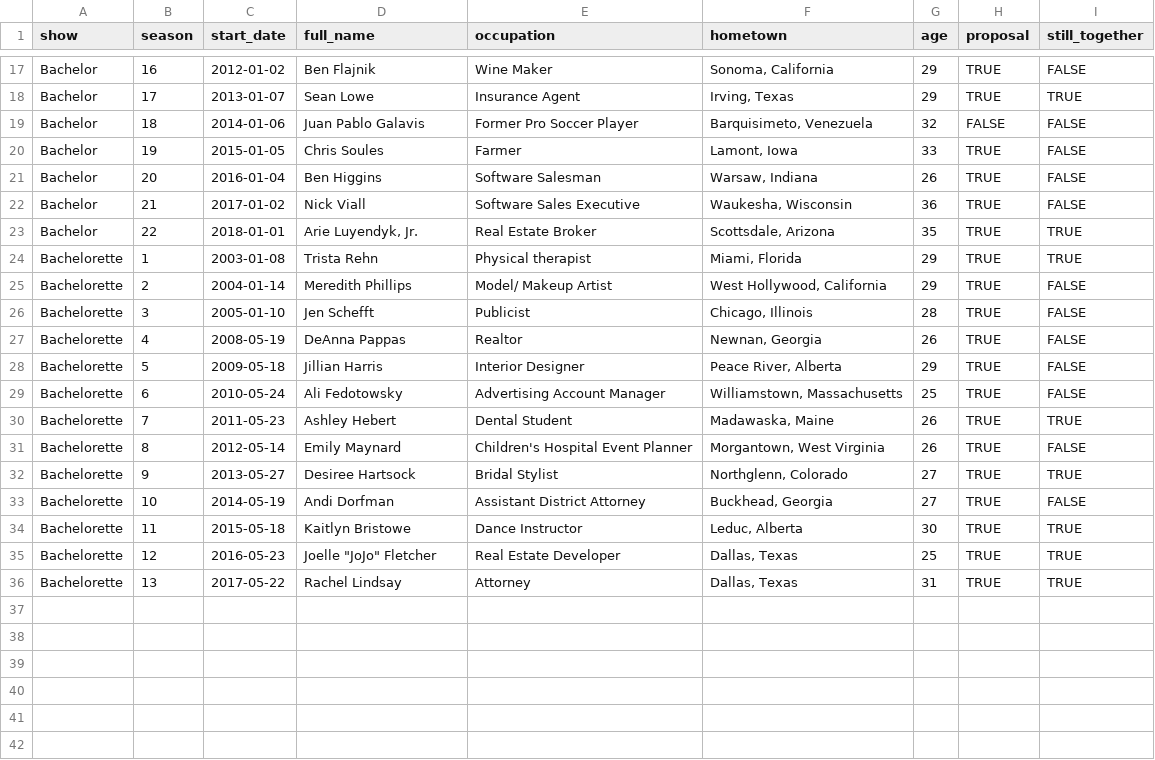
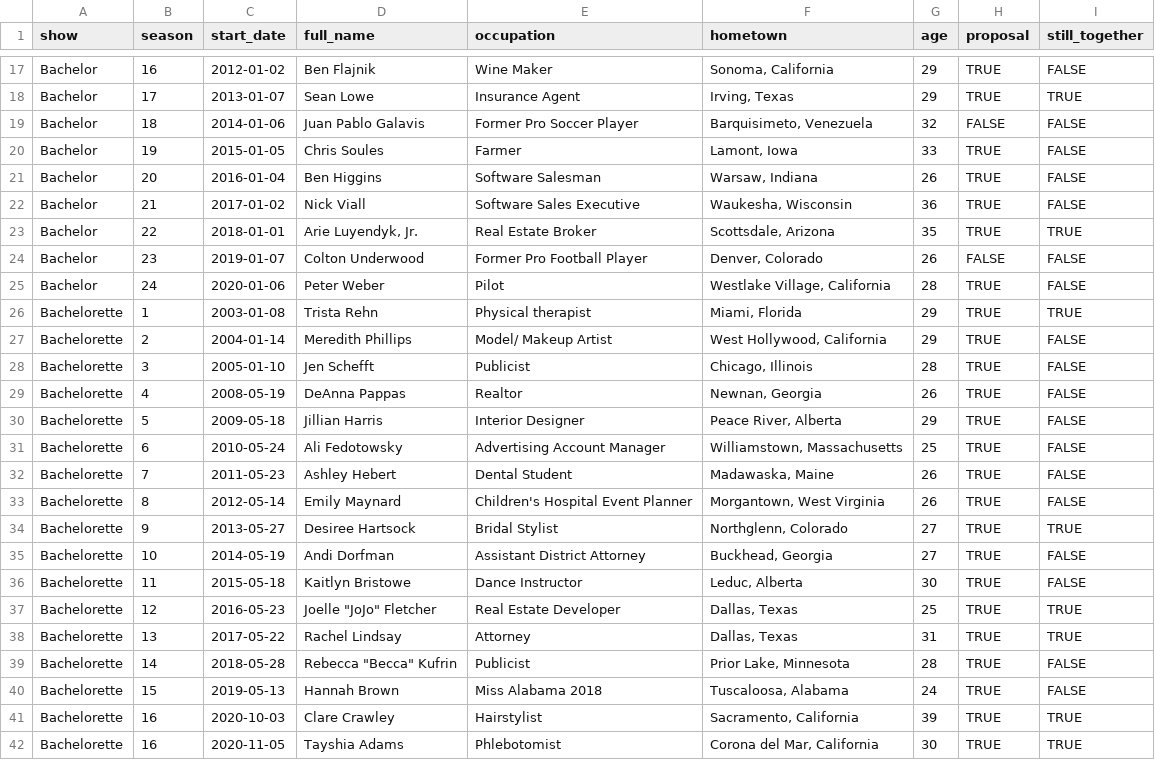
Before and after one commit to alixhami/bachelor-franchise-data, a CSV file: season_details.csv, drawn as a sheet; only a part is shown, gaps mark what is left out.

Commit message:
update contestant and season details to Bachelor 25

```diff
--- a/season_details.csv
+++ b/season_details.csv
@@ -23,2 +23,4 @@ Bachelor,21,2017-01-02,Nick Viall,Software Sales Executive,"Waukesha, Wisconsin"
 Bachelor,22,2018-01-01,"Arie Luyendyk, Jr.",Real Estate Broker,"Scottsdale, Arizona",35,TRUE,TRUE
+Bachelor,23,2019-01-07,Colton Underwood,Former Pro Football Player,"Denver, Colorado",26,FALSE,FALSE
+Bachelor,24,2020-01-06,Peter Weber,Pilot,"Westlake Village, California",28,TRUE,FALSE
 Bachelorette,1,2003-01-08,Trista Rehn,Physical therapist,"Miami, Florida",29,TRUE,TRUE
@@ -29,3 +31,3 @@ Bachelorette,5,2009-05-18,Jillian Harris,Interior Designer,"Peace River, Alberta
 Bachelorette,6,2010-05-24,Ali Fedotowsky,Advertising Account Manager,"Williamstown, Massachusetts",25,TRUE,FALSE
-Bachelorette,7,2011-05-23,Ashley Hebert,Dental Student,"Madawaska, Maine",26,TRUE,TRUE
+Bachelorette,7,2011-05-23,Ashley Hebert,Dental Student,"Madawaska, Maine",26,TRUE,FALSE
 Bachelorette,8,2012-05-14,Emily Maynard,Children's Hospital Event Planner,"Morgantown, West Virginia",26,TRUE,FALSE
@@ -33,4 +35,8 @@ Bachelorette,9,2013-05-27,Desiree Hartsock,Bridal Stylist,"Northglenn, Colorado"
 Bachelorette,10,2014-05-19,Andi Dorfman,Assistant District Attorney,"Buckhead, Georgia",27,TRUE,FALSE
-Bachelorette,11,2015-05-18,Kaitlyn Bristowe,Dance Instructor,"Leduc, Alberta",30,TRUE,TRUE
+Bachelorette,11,2015-05-18,Kaitlyn Bristowe,Dance Instructor,"Leduc, Alberta",30,TRUE,FALSE
 Bachelorette,12,2016-05-23,"Joelle ""JoJo"" Fletcher",Real Estate Developer,"Dallas, Texas",25,TRUE,TRUE
 Bachelorette,13,2017-05-22,Rachel Lindsay,Attorney,"Dallas, Texas",31,TRUE,TRUE
+Bachelorette,14,2018-05-28,"Rebecca ""Becca"" Kufrin",Publicist,"Prior Lake, Minnesota",28,TRUE,FALSE
+Bachelorette,15,2019-05-13,Hannah Brown,Miss Alabama 2018,"Tuscaloosa, Alabama",24,TRUE,FALSE
+Bachelorette,16,2020-10-03,Clare Crawley,Hairstylist,"Sacramento, California",39,TRUE,TRUE
+Bachelorette,16,2020-11-05,Tayshia Adams,Phlebotomist,"Corona del Mar, California",30,TRUE,TRUE
```
Also changed, not shown: 1 other file.
